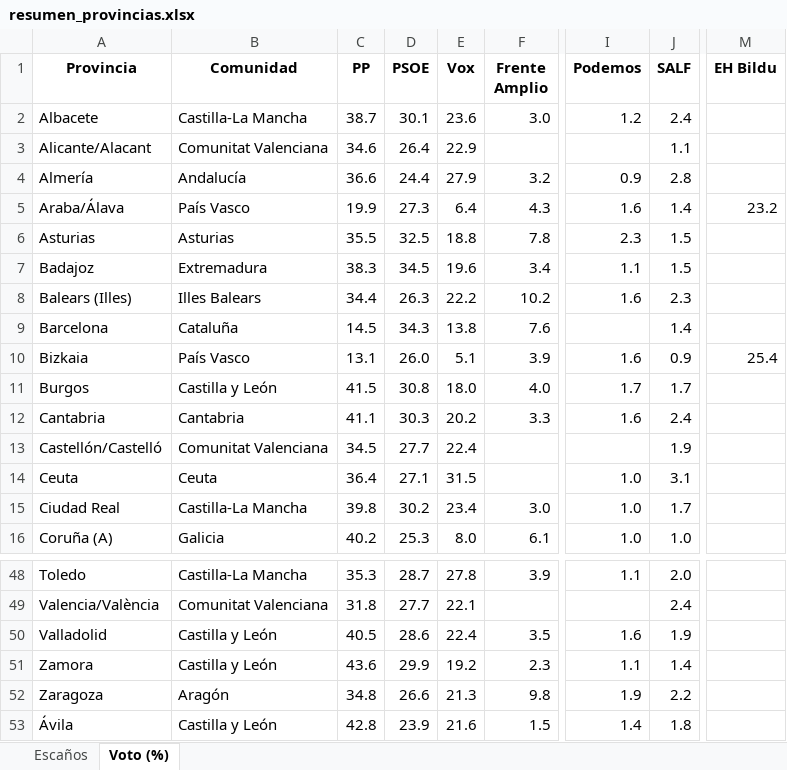
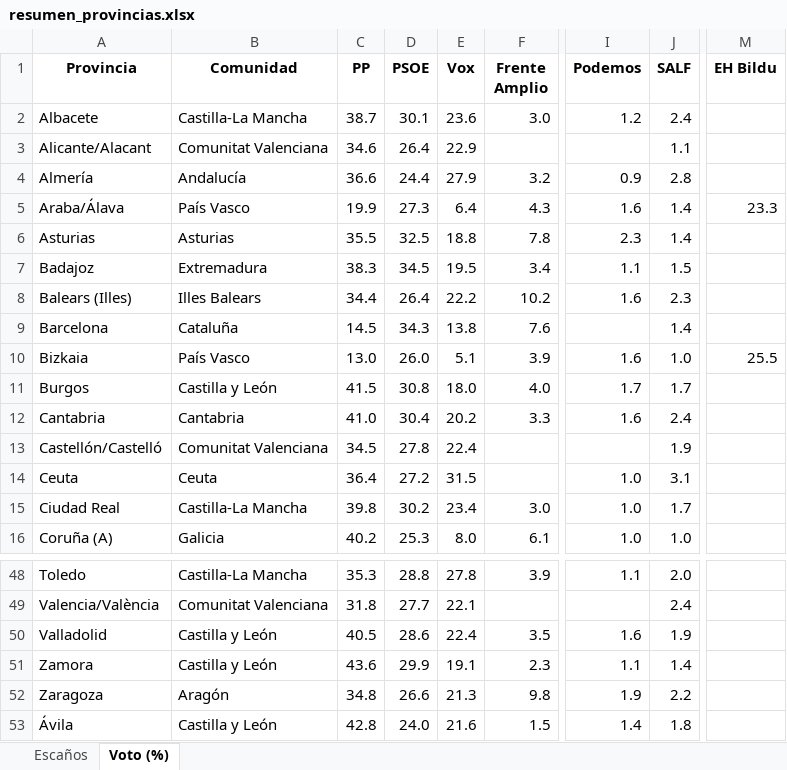
Before and after one commit to fermanpre/pondera, an Excel workbook: Web/sitio/resumen_provincias.xlsx, sheet Voto (%), drawn as a sheet; only a part is shown, gaps mark what is left out; values as stored, in another font and other column widths than the file's, no borders; the diff covers the shown part only; the diff names each change by its address in the sheet, - before the commit and + after, or states it on an @@ line.

```diff
--- a/Web/sitio/resumen_provincias.xlsx (sheet Voto (%))
+++ b/Web/sitio/resumen_provincias.xlsx (sheet Voto (%))
-M5 (EH Bildu): 23.2
+M5 (EH Bildu): 23.3
-J6 (SALF): 1.5
+J6 (SALF): 1.4
-E7 (Vox): 19.6
+E7 (Vox): 19.5
-D8 (PSOE): 26.3
+D8 (PSOE): 26.4
-C10 (PP): 13.1
+C10 (PP): 13.0
-J10 (SALF): 0.9
+J10 (SALF): 1.0
-M10 (EH Bildu): 25.4
+M10 (EH Bildu): 25.5
-C12 (PP): 41.1
+C12 (PP): 41.0
-D12 (PSOE): 30.3
+D12 (PSOE): 30.4
-D13 (PSOE): 27.7
+D13 (PSOE): 27.8
-D14 (PSOE): 27.1
+D14 (PSOE): 27.2
-D48 (PSOE): 28.7
+D48 (PSOE): 28.8
-E51 (Vox): 19.2
+E51 (Vox): 19.1
-D53 (PSOE): 23.9
+D53 (PSOE): 24.0
```
Also changed, not shown: 19 edited cells elsewhere in this sheet, sheet Escaños, 22 other files.
